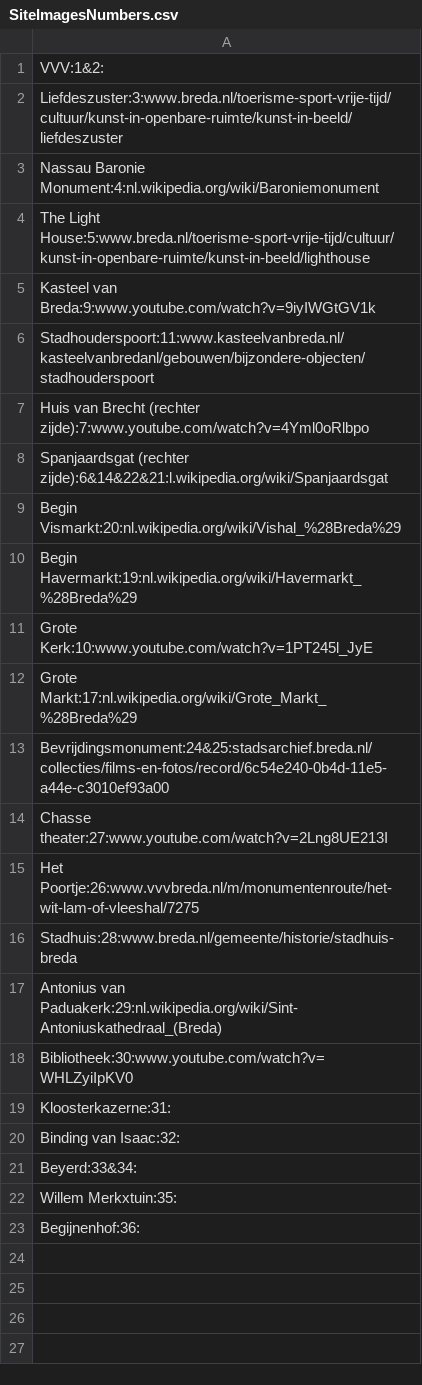
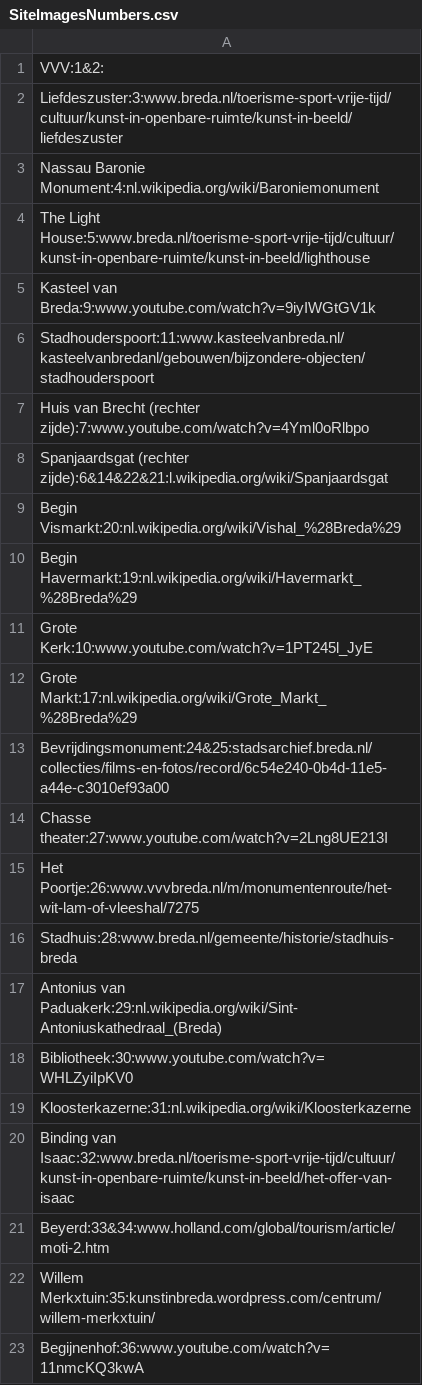
Before and after one commit to yorickr/Breda-Ontdekt, a CSV file: Breda Ontdekt/Assets/SiteImagesNumbers.csv, drawn as a sheet.

Commit message:
links added to all sites

```diff
--- a/Breda Ontdekt/Assets/SiteImagesNumbers.csv
+++ b/Breda Ontdekt/Assets/SiteImagesNumbers.csv
@@ -18,6 +18,6 @@ Antonius van Paduakerk:29:nl.wikipedia.org/wiki/Sint-Antoniuskathedraal_(Breda)
 Bibliotheek:30:www.youtube.com/watch?v=WHLZyiIpKV0
-Kloosterkazerne:31:
-Binding van Isaac:32:
-Beyerd:33&34:
-Willem Merkxtuin:35:
-Begijnenhof:36:
+Kloosterkazerne:31:nl.wikipedia.org/wiki/Kloosterkazerne
+Binding van Isaac:32:www.breda.nl/toerisme-sport-vrije-tijd/cultuur/kunst-in-openbare-ruimte/kunst-in-beeld/het-offer-van-isaac
+Beyerd:33&34:www.holland.com/global/tourism/article/moti-2.htm
+Willem Merkxtuin:35:kunstinbreda.wordpress.com/centrum/willem-merkxtuin/
+Begijnenhof:36:www.youtube.com/watch?v=11nmcKQ3kwA
```
